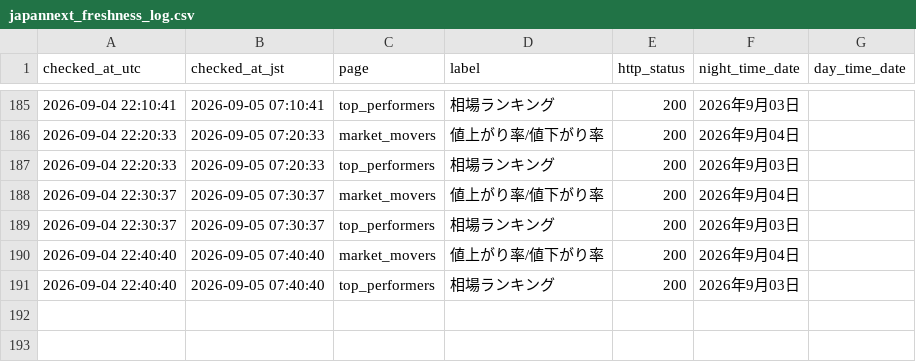
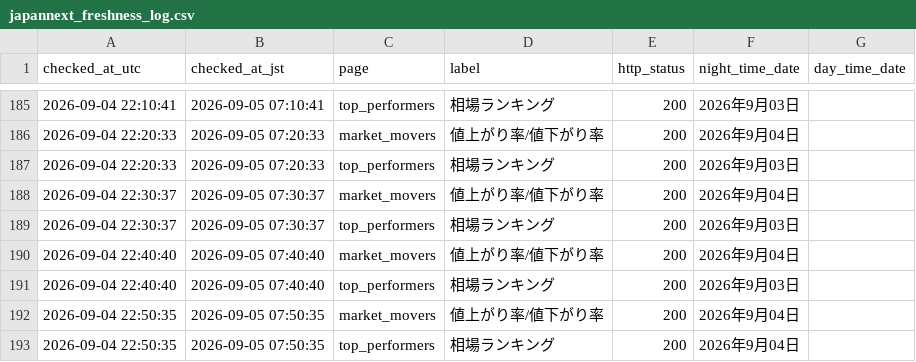
Before and after one commit to kou-ai-agent/pts-monitor, a CSV file: japannext_freshness_log.csv, drawn as a sheet; only a part is shown, gaps mark what is left out.

```diff
--- a/japannext_freshness_log.csv
+++ b/japannext_freshness_log.csv
@@ -191 +191,3 @@ checked_at_utc,checked_at_jst,page,label,http_status,night_time_date,day_time_da
 2026-09-04 22:40:40,2026-09-05 07:40:40,top_performers,相場ランキング,200,2026年9月03日,
+2026-09-04 22:50:35,2026-09-05 07:50:35,market_movers,値上がり率/値下がり率,200,2026年9月04日,
+2026-09-04 22:50:35,2026-09-05 07:50:35,top_performers,相場ランキング,200,2026年9月04日,
```
